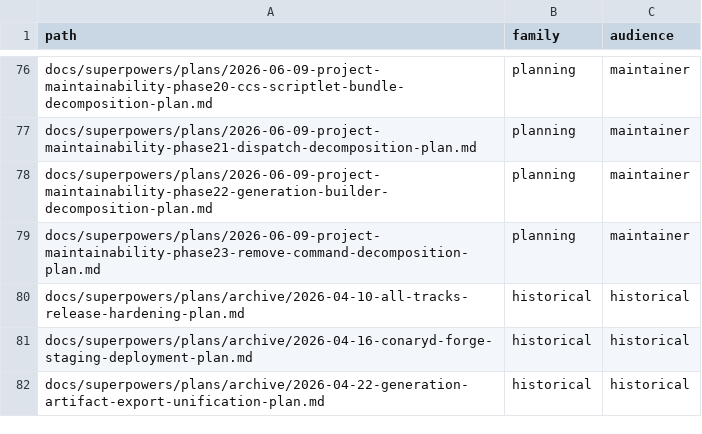
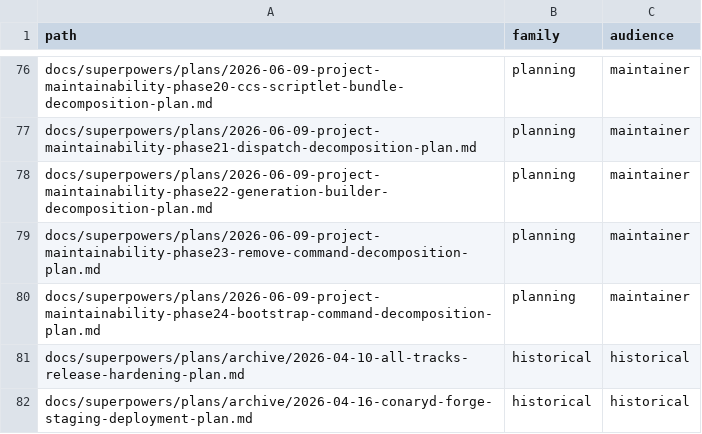
Before and after one commit to ConaryLabs/Conary, a TSV file: docs/superpowers/documentation-accuracy-audit-inventory.tsv, drawn as a sheet; only a part is shown, gaps mark what is left out; the shorter side is filled out with more unchanged rows.

```diff
--- a/docs/superpowers/documentation-accuracy-audit-inventory.tsv
+++ b/docs/superpowers/documentation-accuracy-audit-inventory.tsv
@@ -79,2 +79,3 @@ docs/superpowers/plans/2026-06-09-project-maintainability-phase22-generation-bui
 docs/superpowers/plans/2026-06-09-project-maintainability-phase23-remove-command-decomposition-plan.md	planning	maintainer
+docs/superpowers/plans/2026-06-09-project-maintainability-phase24-bootstrap-command-decomposition-plan.md	planning	maintainer
 docs/superpowers/plans/archive/2026-04-10-all-tracks-release-hardening-plan.md	historical	historical
```
Also changed, not shown: docs/superpowers/documentation-accuracy-audit-ledger.tsv, 2 other files.
